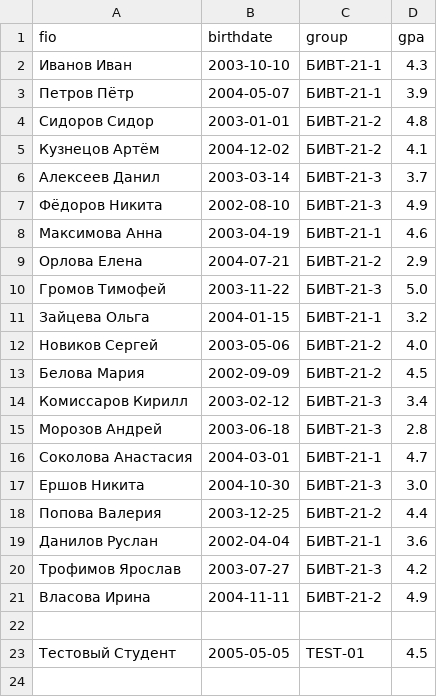
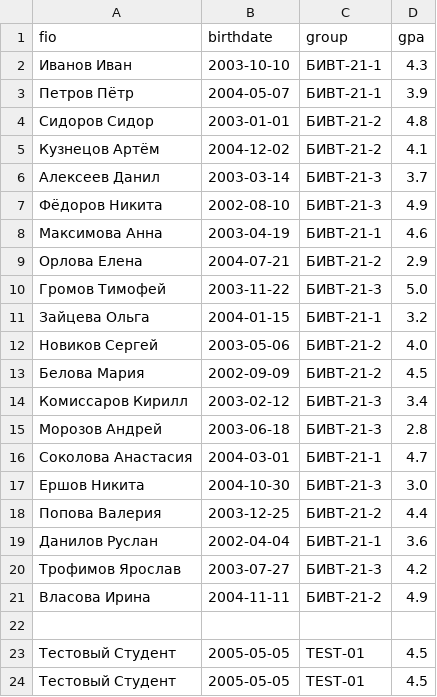
Before and after one commit to akdarid/laba, a CSV file: data/students.csv, drawn as a sheet.

```diff
--- a/data/students.csv
+++ b/data/students.csv
@@ -23 +23,2 @@ fio,birthdate,group,gpa
 Тестовый Студент,2005-05-05,TEST-01,4.5
+Тестовый Студент,2005-05-05,TEST-01,4.5
```
Also changed, not shown: 7 other files.
